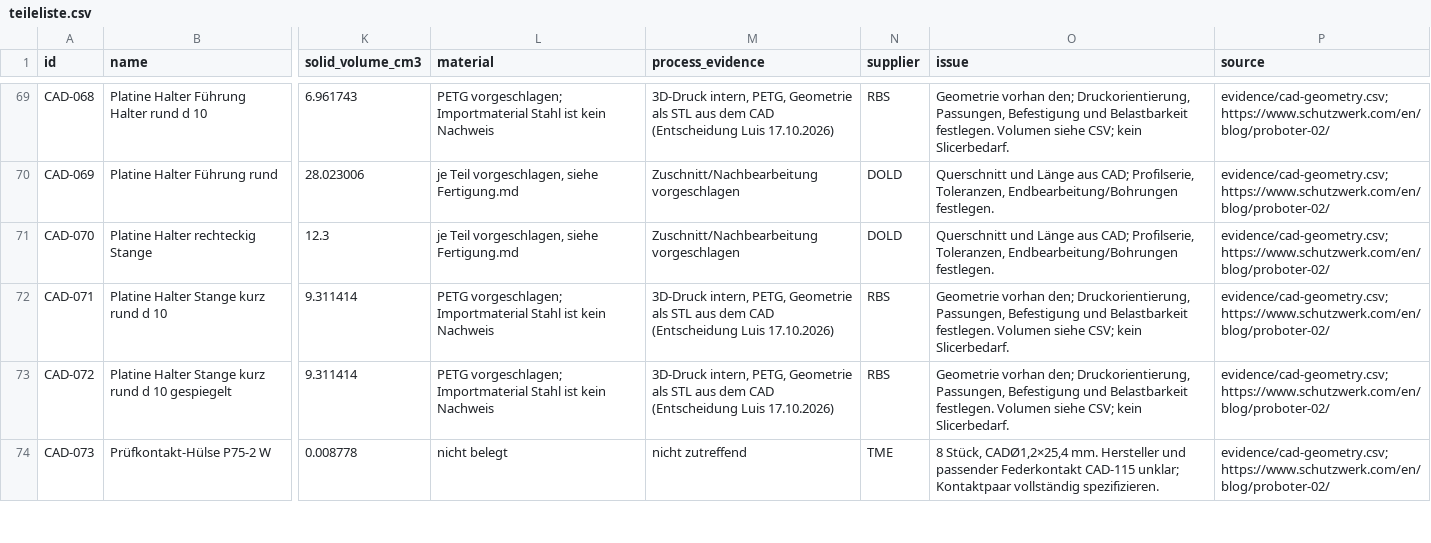
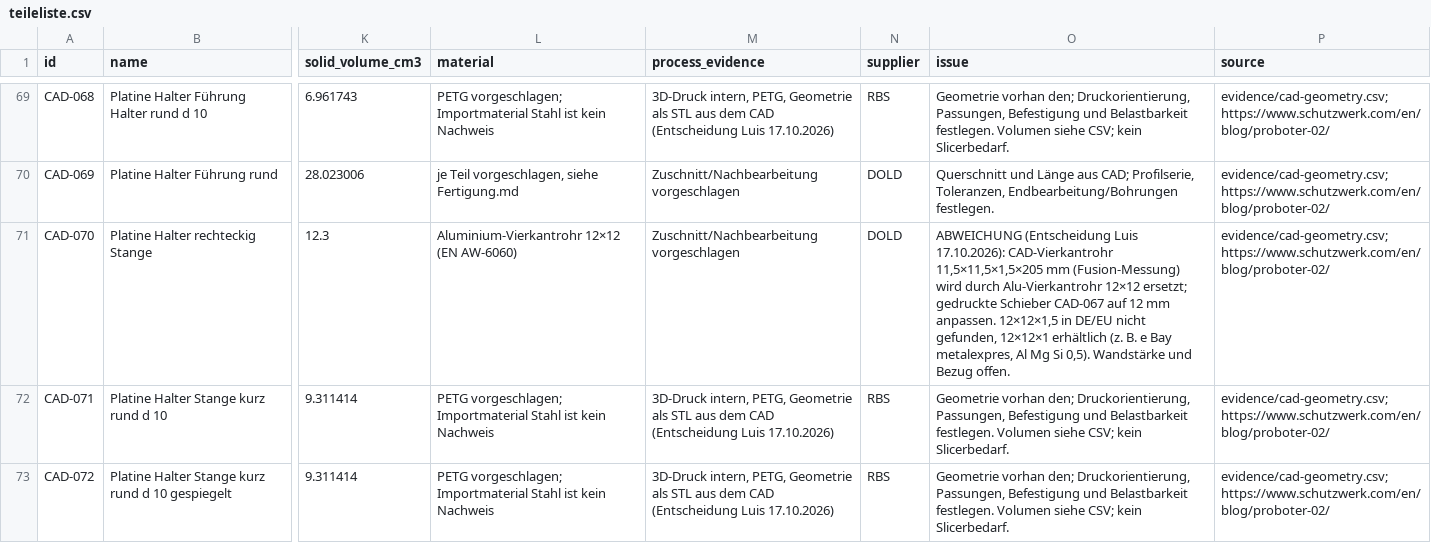
Before and after one commit to floronics/ProBoter, a CSV file: bom/teileliste.csv, drawn as a sheet; only a part is shown, gaps mark what is left out; the shorter side is filled out with more unchanged rows; the diff names each change by its address in the sheet, - before the commit and + after, or states it on an @@ line.

```diff
--- a/bom/teileliste.csv
+++ b/bom/teileliste.csv
-L71 (material): je Teil vorgeschlagen, siehe Fertigung.md
+L71 (material): Aluminium-Vierkantrohr 12×12 (EN AW-6060)
-O71 (issue): Querschnitt und Länge aus CAD; Profilserie, Toleranzen, Endbearbeitung/Bohrungen festlegen.
+O71 (issue): ABWEICHUNG (Entscheidung Luis 17.10.2026): CAD-Vierkantrohr 11,5×11,5×1,5×205 mm (Fusion-Messung) wird durch Alu-Vierkantrohr 12×12 ersetzt; gedruckte Schieber CAD-067 auf 12 mm anpassen. 12×12×1,5 in DE/EU nicht gefunden, 12×12×1 erhältlich (z. B. e Bay metalexpres, Al Mg Si 0,5). Wandstärke und Bezug offen.
```
Also changed, not shown: bom/bestellliste.csv, 5 other files.
